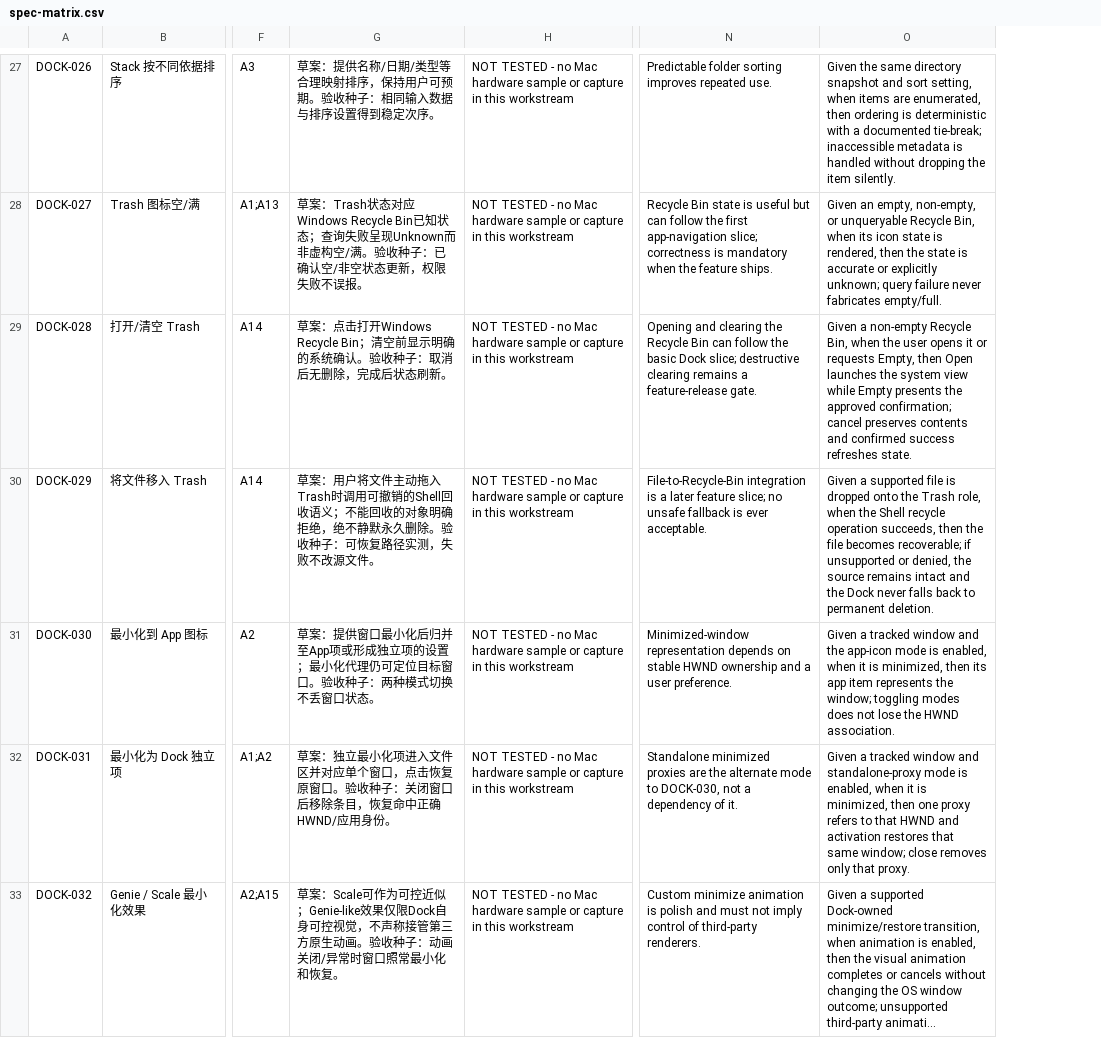
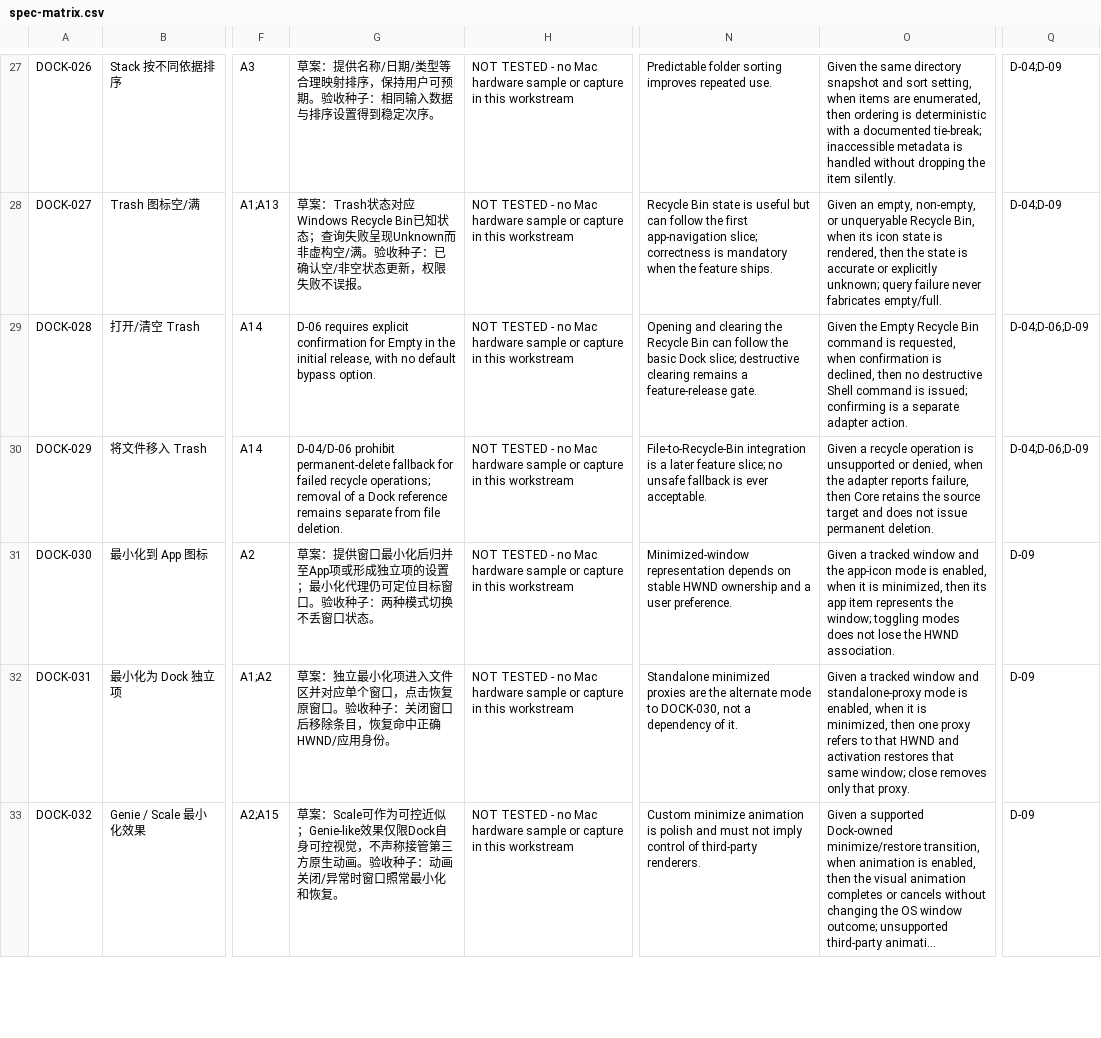
Before and after one commit to LYL-Z/GlassDock-Win, a CSV file: docs/dock-evidence/M1/spec-matrix.csv, drawn as a sheet; only a part is shown, gaps mark what is left out; long unchanged cells end in …; the diff covers the shown part only; the diff names each change by its address in the sheet, - before the commit and + after, or states it on an @@ line.

```diff
--- a/docs/dock-evidence/M1/spec-matrix.csv
+++ b/docs/dock-evidence/M1/spec-matrix.csv
+column Q, rows 27-33: D-04;D-09 | D-04;D-09 | D-04;D-06;D-09 | D-04;D-06;D-09 | D-09 | D-09 | D-09
-G29: 草案：点击打开Windows Recycle Bin；清空前显示明确的系统确认。验收种子：取消后无删除，完成后状态刷新。
+G29: D-06 requires explicit confirmation for Empty in the initial release, with no default bypass option.
-O29: Given a non-empty Recycle Bin, when the user opens it or requests Empty, then Open launches the system view while Empty presents the approved confirmation; cancel preserves contents and confirmed success refreshes state.
+O29: Given the Empty Recycle Bin command is requested, when confirmation is declined, then no destructive Shell command is issued; confirming is a separate adapter action.
-G30: 草案：用户将文件主动拖入Trash时调用可撤销的Shell回收语义；不能回收的对象明确拒绝，绝不静默永久删除。验收种子：可恢复路径实测，失败不改源文件。
+G30: D-04/D-06 prohibit permanent-delete fallback for failed recycle operations; removal of a Dock reference remains separate from file deletion.
-O30: Given a supported file is dropped onto the Trash role, when the Shell recycle operation succeeds, then the file becomes recoverable; if unsupported or denied, the source remains intact and the Dock never falls back to permanent deletion.
+O30: Given a recycle operation is unsupported or denied, when the adapter reports failure, then Core retains the source target and does not issue permanent deletion.
```
Also changed, not shown: 39 edited cells elsewhere in this file, 13 other files.
